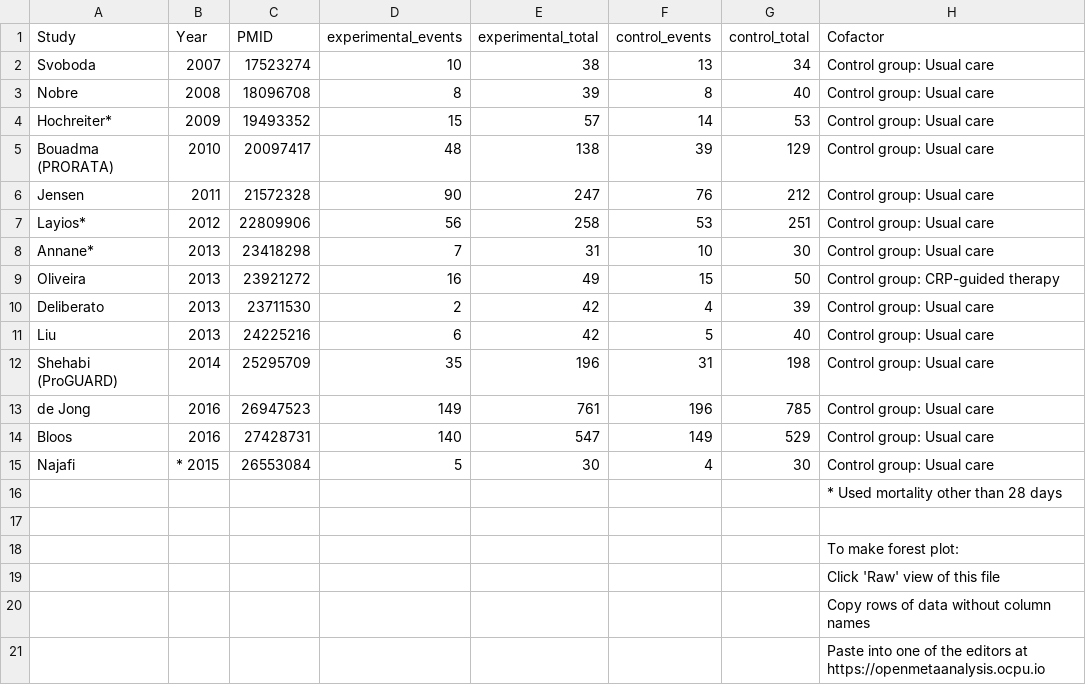
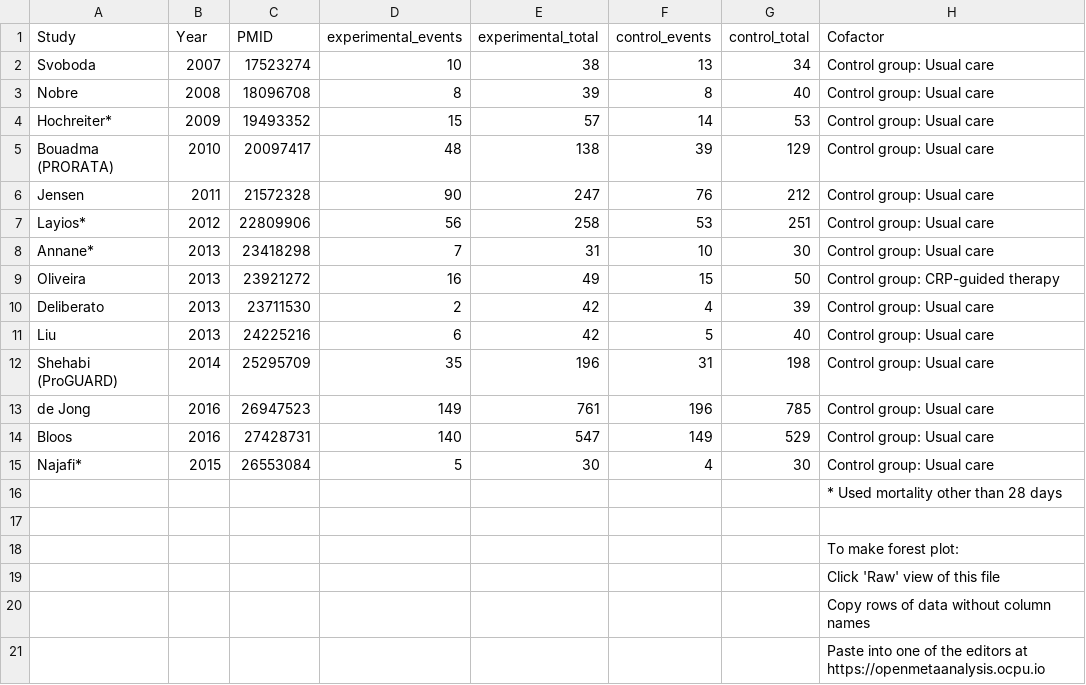
Before and after one commit to openMetaAnalysis/Procalcitonin-guided-therapy-for-patients-with-severe-sepsis-and-septic-shock, a CSV file: data/all-trials - 28-90 day mortality.csv, drawn as a sheet.

```diff
--- a/data/all-trials - 28-90 day mortality.csv
+++ b/data/all-trials - 28-90 day mortality.csv
@@ -14,3 +14,3 @@ de Jong,           2016,26947523,149,761,196,785,Control group: Usual care,
 Bloos,             2016,27428731,140,547,149,529,Control group: Usual care,
-Najafi, *           2015,26553084,5,30,4,30, Control group: Usual care,
+Najafi*,           2015,26553084,  5, 30,  4, 30, Control group: Usual care,
 ,,,,,,,* Used mortality other than 28 days,
```
Also changed, not shown: 4 other files.
